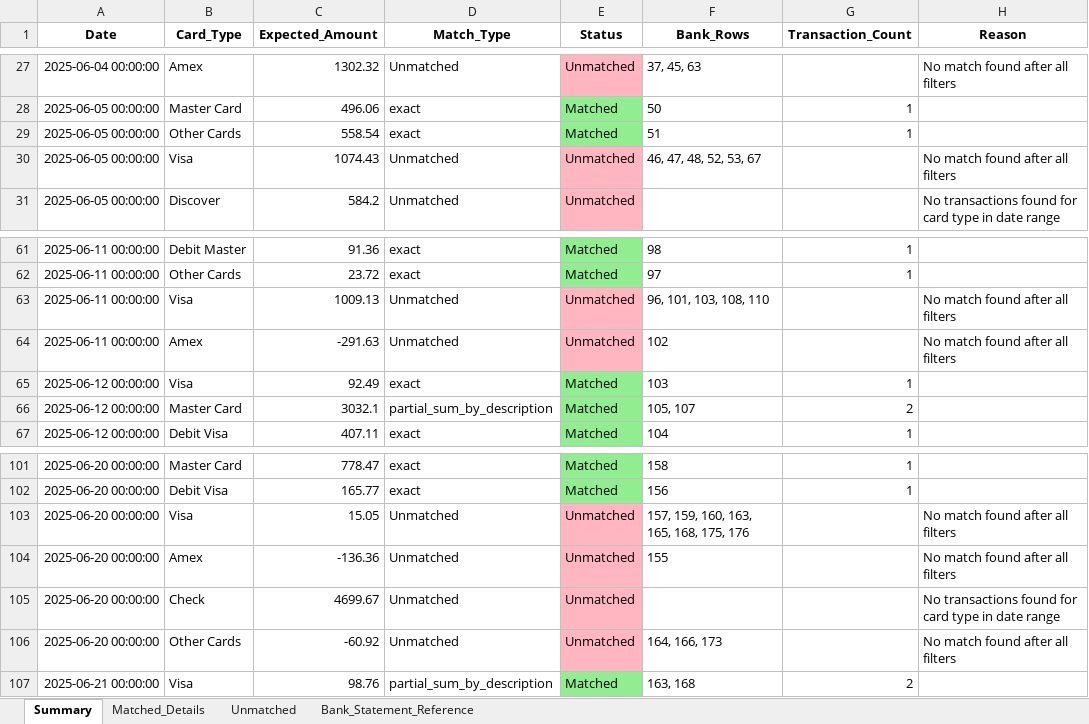
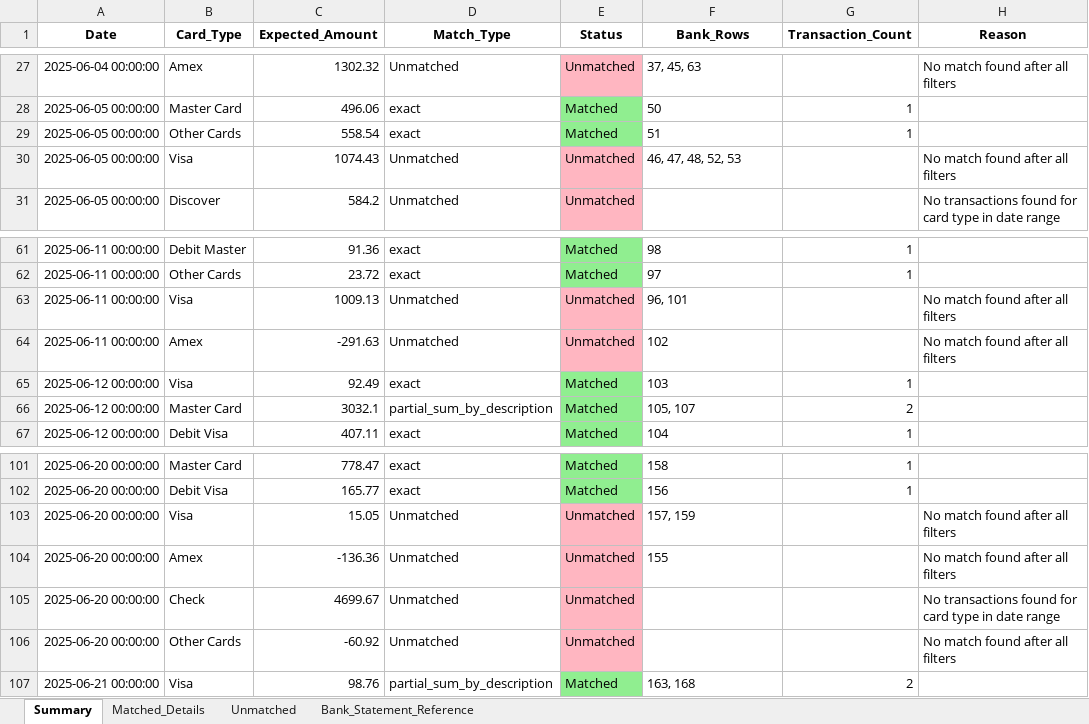
Before and after one commit to joco9292/bank-reconciliation-system, an Excel workbook: matching_report_enhanced.xlsx, sheet Summary, drawn as a sheet; only a part is shown, gaps mark what is left out; values as stored, in another font and other column widths than the file's, no borders; the diff names each change by its address in the sheet, - before the commit and + after, or states it on an @@ line.

```diff
--- a/matching_report_enhanced.xlsx (sheet Summary)
+++ b/matching_report_enhanced.xlsx (sheet Summary)
-F30 (Bank_Rows): 46, 47, 48, 52, 53, 67
+F30 (Bank_Rows): 46, 47, 48, 52, 53
-F63 (Bank_Rows): 96, 101, 103, 108, 110
+F63 (Bank_Rows): 96, 101
-F103 (Bank_Rows): 157, 159, 160, 163, 165, 168, 175, 176
+F103 (Bank_Rows): 157, 159
-F106 (Bank_Rows): 164, 166, 173
+F106 (Bank_Rows): (empty)
```
Also changed, not shown: sheet Unmatched, bank_statement_highlighted.xlsx, card_summary_highlighted.xlsx, 6 other files.
